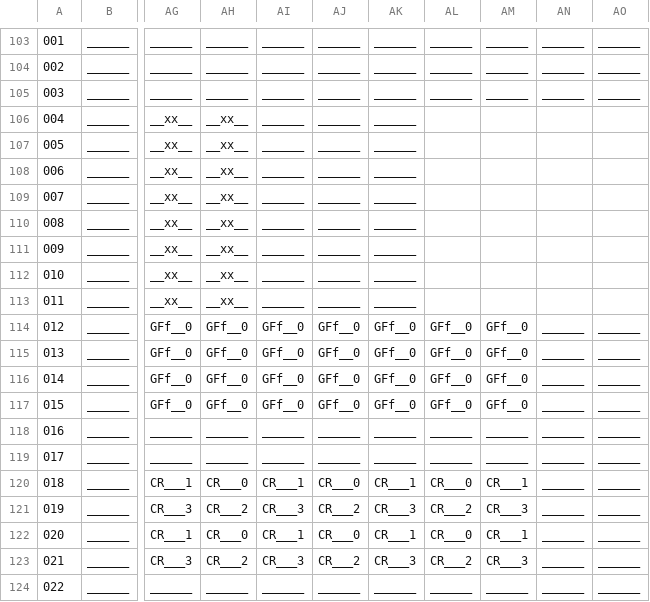
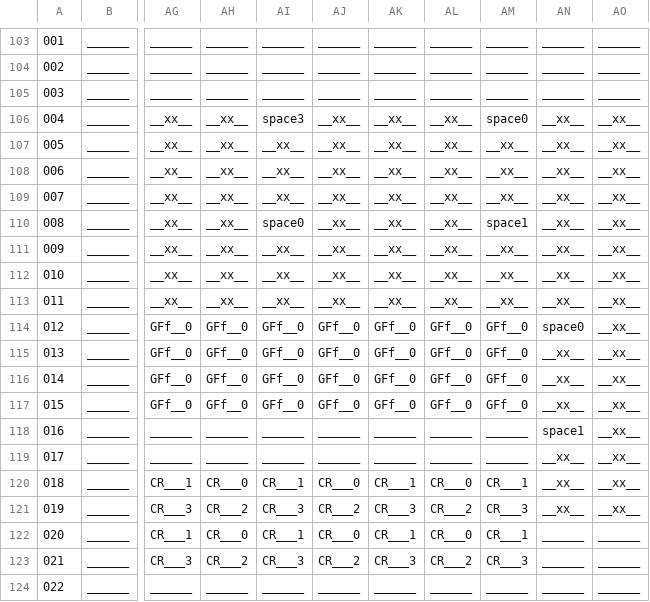
Before and after one commit to WolfgangBischoff/Ceres, a CSV file: src/main/resources/level/crewdeck/crewdeck.csv, drawn as a sheet; only a part is shown, gaps mark what is left out; the diff names each change by its address in the sheet, - before the commit and + after, or states it on an @@ line.

```diff
--- a/src/main/resources/level/crewdeck/crewdeck.csv
+++ b/src/main/resources/level/crewdeck/crewdeck.csv
-AI106: ______
+AI106: space3
-AJ106:AJ113: ______
+AJ106:AJ113: __xx__
-AK106:AK113: ______
+AK106:AK113: __xx__
-AL106:AL113: (empty)
+AL106:AL113: __xx__
-AM106: (empty)
+AM106: space0
-AN106:AN113: (empty)
+AN106:AN113: __xx__
-AO106:AO113: (empty)
+AO106:AO113: __xx__
-AI107:AI109: ______
+AI107:AI109: __xx__
-AM107:AM109: (empty)
+AM107:AM109: __xx__
-AI110: ______
+AI110: space0
-AM110: (empty)
+AM110: space1
-AI111:AI113: ______
+AI111:AI113: __xx__
-AM111:AM113: (empty)
+AM111:AM113: __xx__
-AN114: ______
+AN114: space0
-AO114:AO121: ______
+AO114:AO121: __xx__
-AN115:AN117: ______
+AN115:AN117: __xx__
-AN118: ______
+AN118: space1
-AN119:AN121: ______
+AN119:AN121: __xx__
```
Also changed, not shown: 1 other file.
